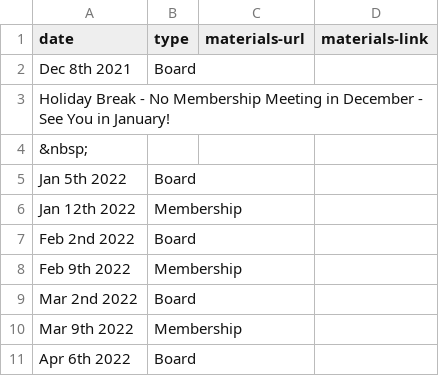
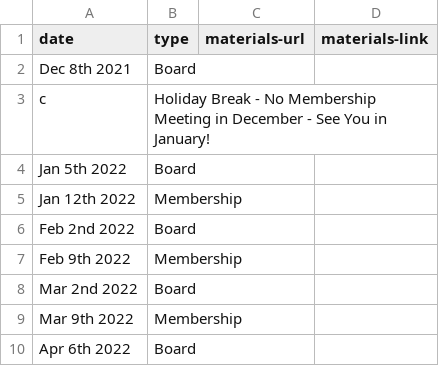
Before and after one commit to sfpride/members, a CSV file: _data/calendar.csv, drawn as a sheet; only a part is shown; removed rows and columns are numbered as before the commit, all else as after; the diff names each change by its address in the sheet, - before the commit and + after, or states it on an @@ line.

Commit message:
full colspan messages for cancelled meetings

```diff
--- a/_data/calendar.csv
+++ b/_data/calendar.csv
-row 3: Holiday Break - No Membership Meeting in December - See You in January!
-row 4: &nbsp;
+row 3: c | Holiday Break - No Membership Meeting in December - See You in January!
```
Also changed, not shown: 1 other file.
